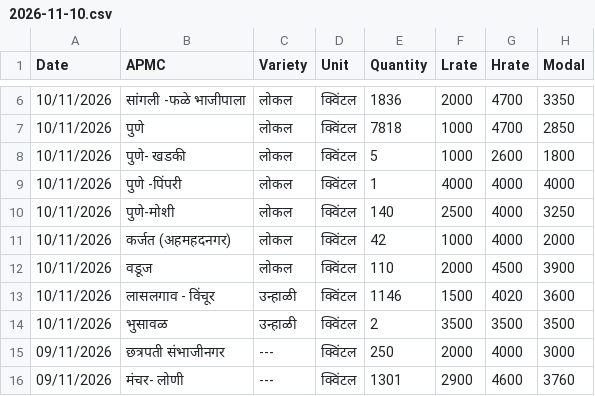
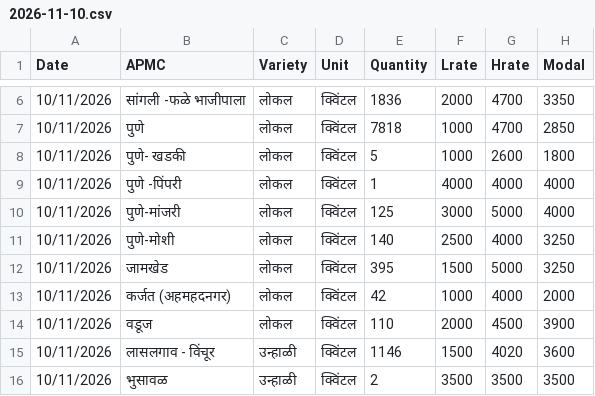
Before and after one commit to arunjadhav009/Green-source-Msamb, a CSV file: data/msamb/2026-11-10.csv, drawn as a sheet; only a part is shown, gaps mark what is left out; the shorter side is filled out with more unchanged rows.

```diff
--- a/data/msamb/2026-11-10.csv
+++ b/data/msamb/2026-11-10.csv
@@ -9,3 +9,5 @@
 10/11/2026,पुणे -पिंपरी,लोकल,क्विंटल,1,4000,4000,4000
+10/11/2026,पुणे-मांजरी,लोकल,क्विंटल,125,3000,5000,4000
 10/11/2026,पुणे-मोशी,लोकल,क्विंटल,140,2500,4000,3250
+10/11/2026,जामखेड,लोकल,क्विंटल,395,1500,5000,3250
 10/11/2026,कर्जत (अहमहदनगर),लोकल,क्विंटल,42,1000,4000,2000
```
